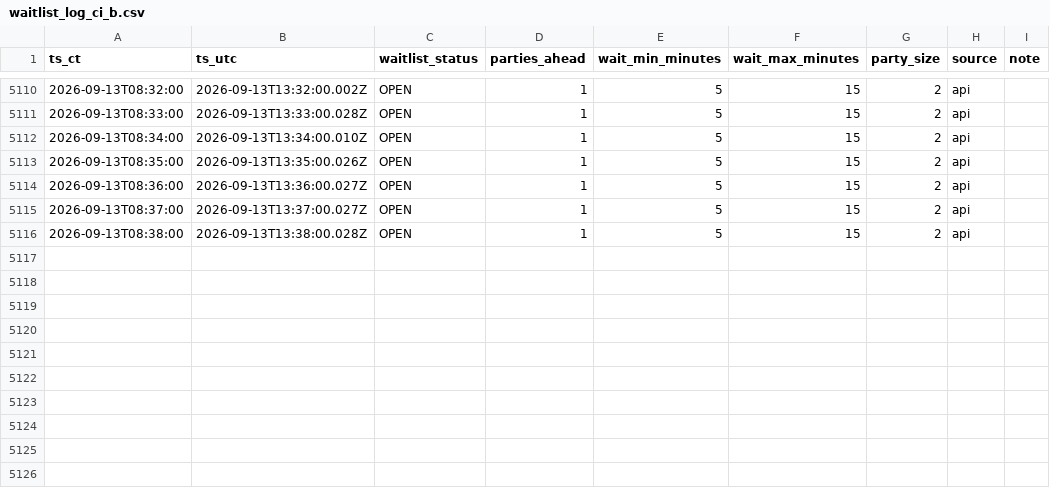
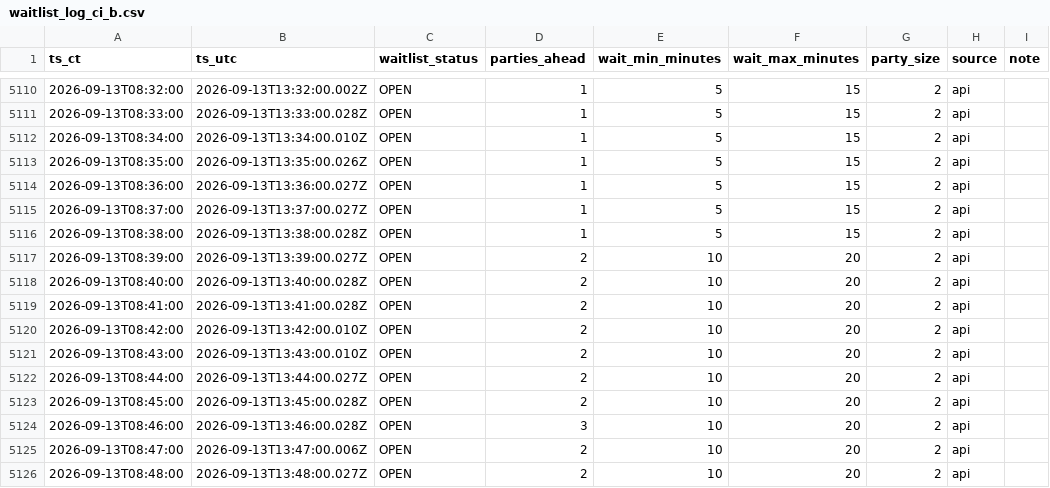
Before and after one commit to bront-s/oph-edina-waitlist, a CSV file: data/waitlist_log_ci_b.csv, drawn as a sheet; only a part is shown, gaps mark what is left out; the diff names each change by its address in the sheet, - before the commit and + after, or states it on an @@ line.

```diff
--- a/data/waitlist_log_ci_b.csv
+++ b/data/waitlist_log_ci_b.csv
+row 5117: 2026-09-13T08:39:00 | 2026-09-13T13:39:00.027Z | OPEN | 2 | 10 | 20 | 2 | api
+row 5118: 2026-09-13T08:40:00 | 2026-09-13T13:40:00.028Z | OPEN | 2 | 10 | 20 | 2 | api
+row 5119: 2026-09-13T08:41:00 | 2026-09-13T13:41:00.028Z | OPEN | 2 | 10 | 20 | 2 | api
+row 5120: 2026-09-13T08:42:00 | 2026-09-13T13:42:00.010Z | OPEN | 2 | 10 | 20 | 2 | api
+row 5121: 2026-09-13T08:43:00 | 2026-09-13T13:43:00.010Z | OPEN | 2 | 10 | 20 | 2 | api
+row 5122: 2026-09-13T08:44:00 | 2026-09-13T13:44:00.027Z | OPEN | 2 | 10 | 20 | 2 | api
+row 5123: 2026-09-13T08:45:00 | 2026-09-13T13:45:00.028Z | OPEN | 2 | 10 | 20 | 2 | api
+row 5124: 2026-09-13T08:46:00 | 2026-09-13T13:46:00.028Z | OPEN | 3 | 10 | 20 | 2 | api
+row 5125: 2026-09-13T08:47:00 | 2026-09-13T13:47:00.006Z | OPEN | 2 | 10 | 20 | 2 | api
+row 5126: 2026-09-13T08:48:00 | 2026-09-13T13:48:00.027Z | OPEN | 2 | 10 | 20 | 2 | api
```
